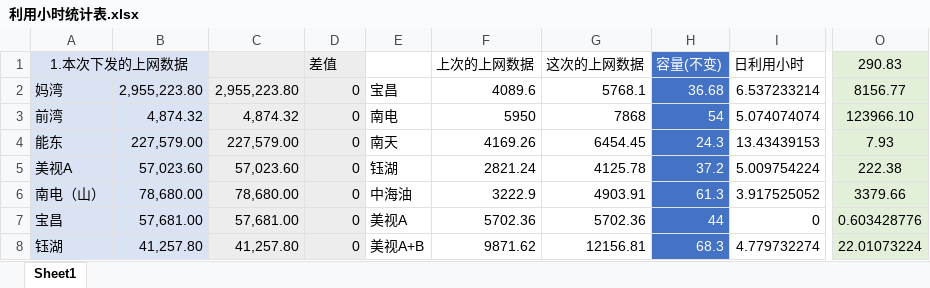
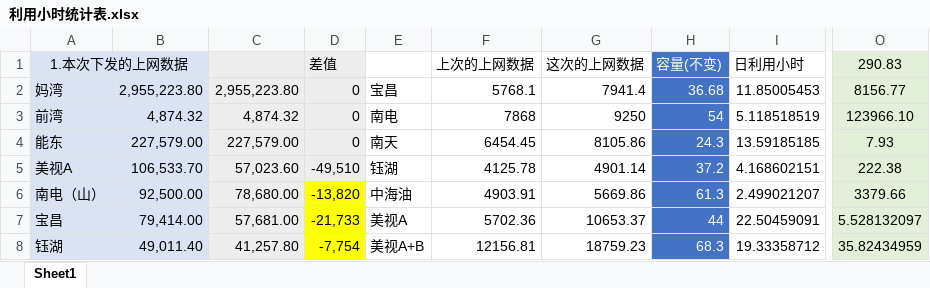
Before and after one commit to qweerer/PYthon_Study, an Excel workbook: 工作代码/每日报表/利用小时统计表.xlsx, sheet Sheet1, drawn as a sheet; only a part is shown, gaps mark what is left out; values as stored, in another font and other column widths than the file's, no borders; the diff covers the shown part only; the diff names each change by its address in the sheet, - before the commit and + after, or states it on an @@ line.

```diff
--- a/工作代码/每日报表/利用小时统计表.xlsx (sheet Sheet1)
+++ b/工作代码/每日报表/利用小时统计表.xlsx (sheet Sheet1)
-F2: 4089.6
+F2: 5768.1
-G2: 5768.1
+G2: 7941.4
-I2: 6.537233214
+I2: 11.85005453
-F3: 5950
+F3: 7868
-G3: 7868
+G3: 9250
-I3: 5.074074074
+I3: 5.118518519
-F4: 4169.26
+F4: 6454.45
-G4: 6454.45
+G4: 8105.86
-I4: 13.43439153
+I4: 13.59185185
-B5: 57,023.60
+B5: 106,533.70
-D5: 0
+D5: -49,510
-F5: 2821.24
+F5: 4125.78
-G5: 4125.78
+G5: 4901.14
-I5: 5.009754224
+I5: 4.168602151
-B6: 78,680.00
+B6: 92,500.00
-D6: 0
+D6: -13,820
-D6:D8 fill: #EDEDED
+D6:D8 fill: #FFFF00
-F6: 3222.9
+F6: 4903.91
-G6: 4903.91
+G6: 5669.86
-I6: 3.917525052
+I6: 2.499021207
-B7: 57,681.00
+B7: 79,414.00
-D7: 0
+D7: -21,733
-G7: 5702.36
+G7: 10653.37
-I7: 0
+I7: 22.50459091
-O7: 0.603428776
+O7: 5.528132097
-B8: 41,257.80
+B8: 49,011.40
-D8: 0
+D8: -7,754
-F8: 9871.62
+F8: 12156.81
-G8: 12156.81
+G8: 18759.23
-I8: 4.779732274
+I8: 19.33358712
-O8: 22.01073224
+O8: 35.82434959
```
Also changed, not shown: 5 added rows, 5 removed rows, 15 edited cells and cell formats elsewhere in this sheet, 工作代码/每日报表/以前文件/利用小时统计分析表2018.11.06.xlsx, 工作代码/每日报表/发送表/宝昌市场营销日报2018.11.27.xlsx, 2 other files.
